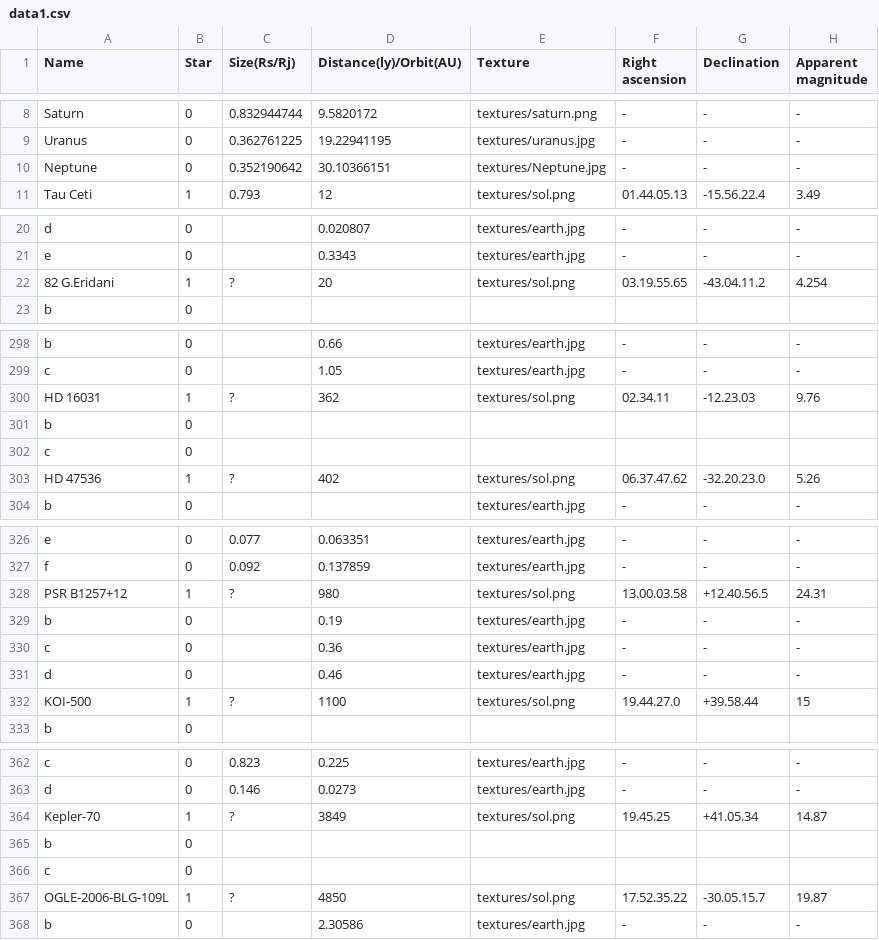
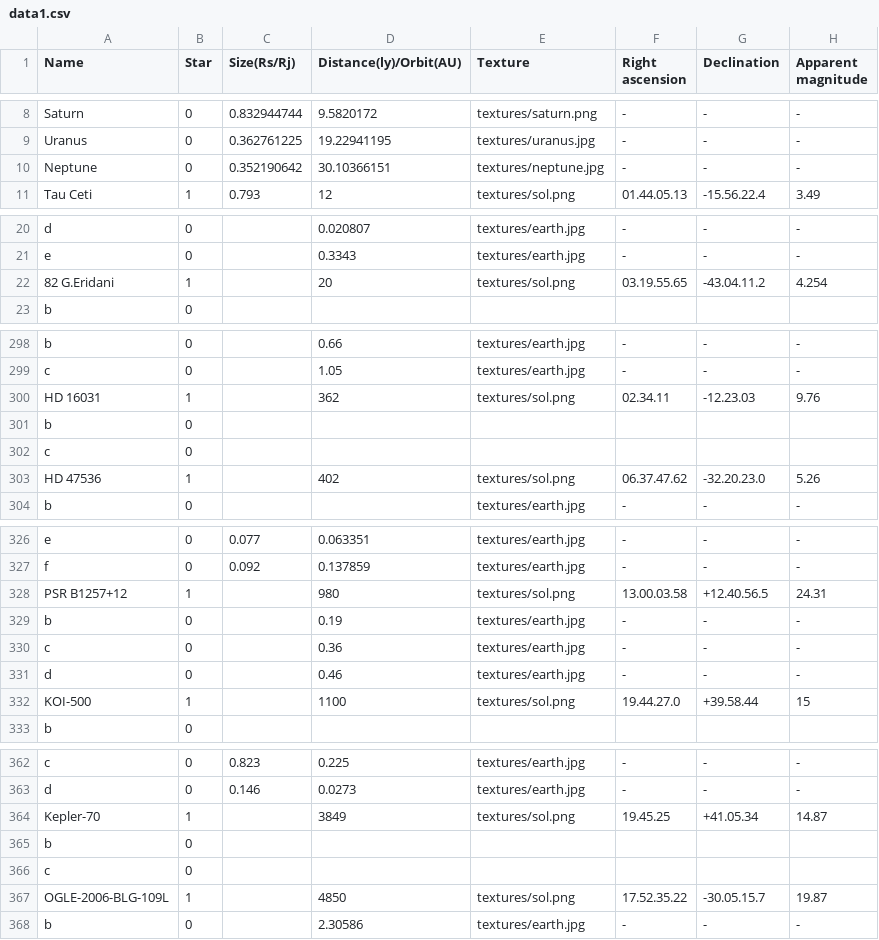
Before and after one commit to joysword/cs526.project2, a CSV file: data1.csv, drawn as a sheet; only a part is shown, gaps mark what is left out; the diff covers the shown part only; the diff names each change by its address in the sheet, - before the commit and + after, or states it on an @@ line.

```diff
--- a/data1.csv
+++ b/data1.csv
-E10 (Texture): textures/Neptune.jpg
+E10 (Texture): textures/neptune.jpg
-C22 (Size(Rs/Rj)): ?
+C22 (Size(Rs/Rj)): (empty)
-C300 (Size(Rs/Rj)): ?
+C300 (Size(Rs/Rj)): (empty)
-C303 (Size(Rs/Rj)): ?
+C303 (Size(Rs/Rj)): (empty)
-C328 (Size(Rs/Rj)): ?
+C328 (Size(Rs/Rj)): (empty)
-C332 (Size(Rs/Rj)): ?
+C332 (Size(Rs/Rj)): (empty)
-C364 (Size(Rs/Rj)): ?
+C364 (Size(Rs/Rj)): (empty)
-C367 (Size(Rs/Rj)): ?
+C367 (Size(Rs/Rj)): (empty)
```
Also changed, not shown: 24 edited cells elsewhere in this file, 1 other file.
